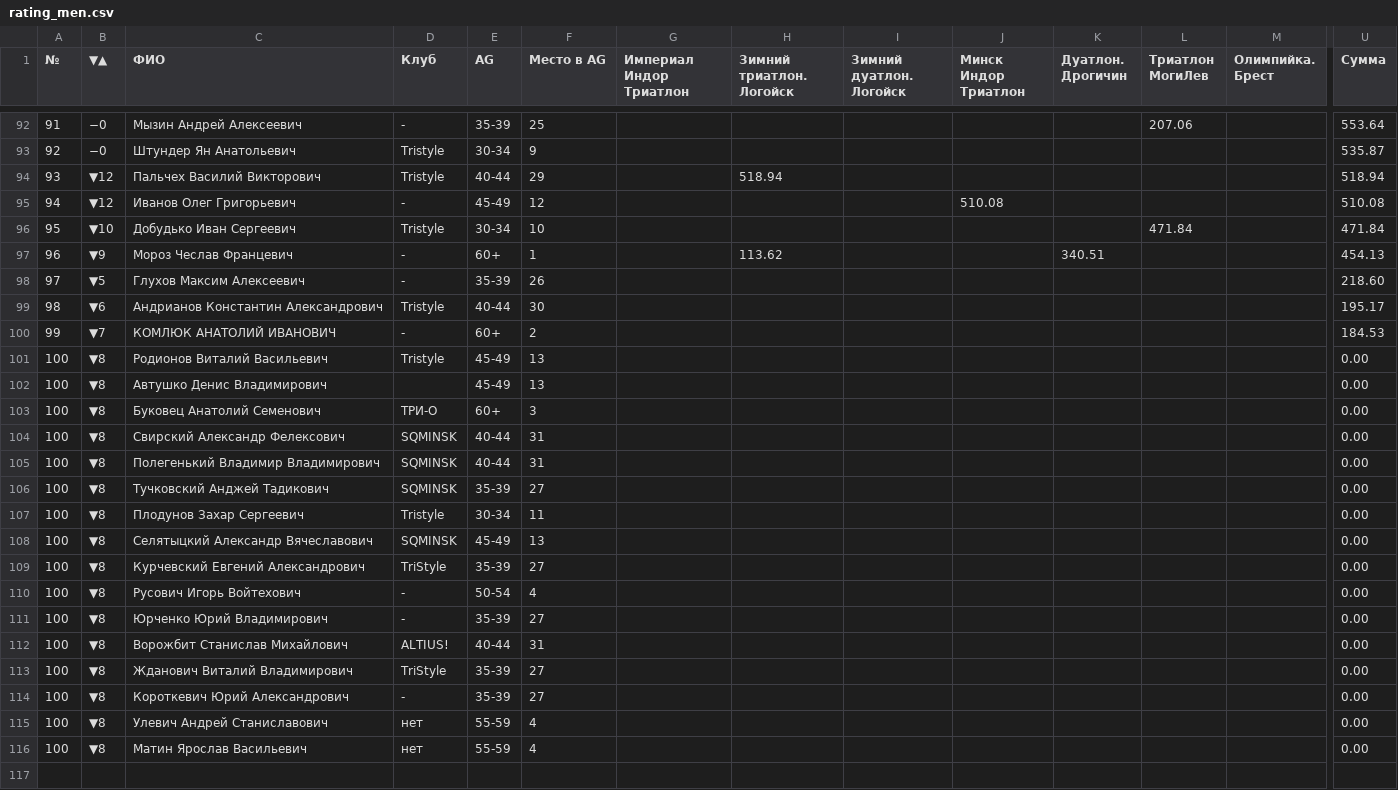
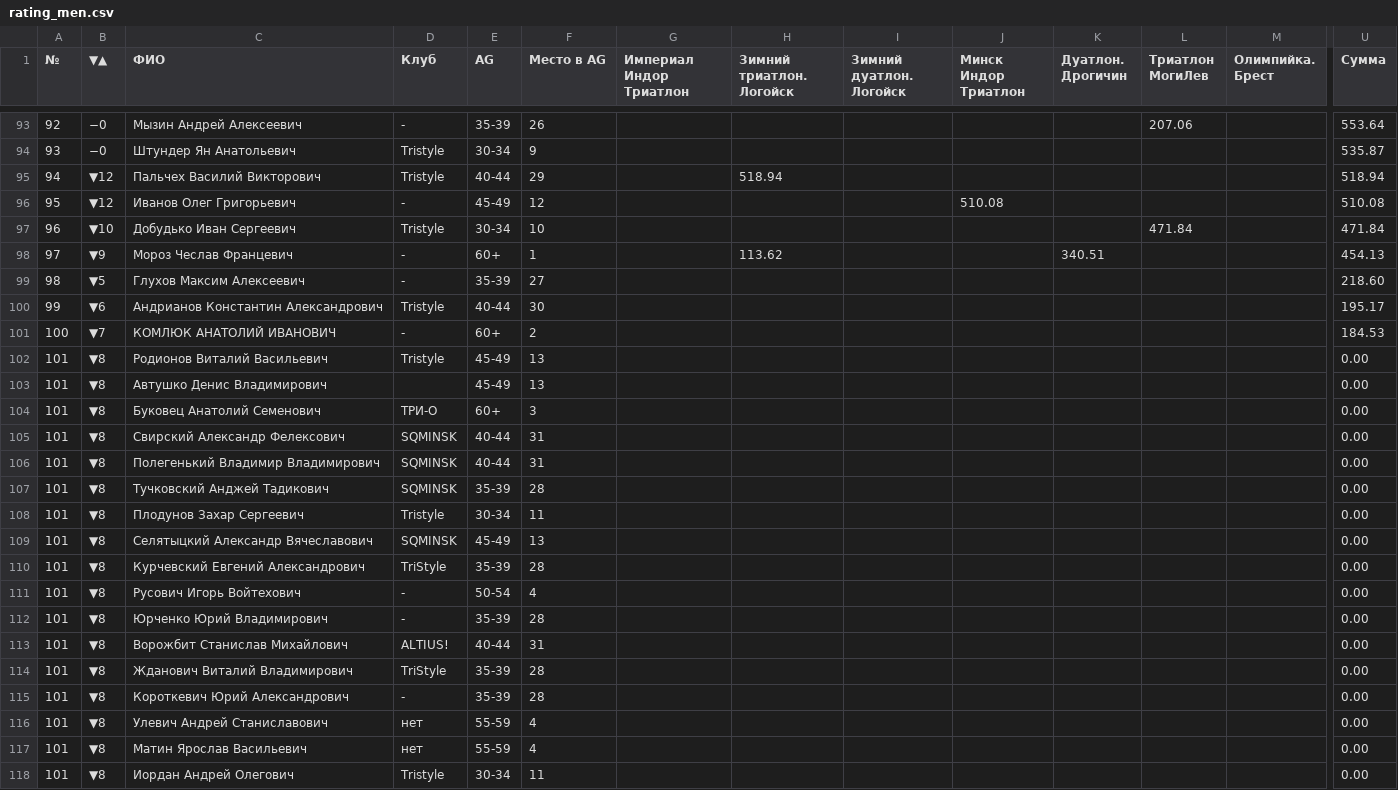
Before and after one commit to mishtyn/bft-league-rating, a CSV file: src/main/resources/2026/rating_men.csv, drawn as a sheet; only a part is shown, gaps mark what is left out; addresses are those after the commit; rows hold the shown columns only; the diff covers the shown part only; the diff names each change by its address in the sheet, - before the commit and + after, or states it on an @@ line.

```diff
--- a/src/main/resources/2026/rating_men.csv
+++ b/src/main/resources/2026/rating_men.csv
-A93 (№): 91
+A93 (№): 92
-F93 (Место в AG): 25
+F93 (Место в AG): 26
-A94 (№): 92
+A94 (№): 93
-A95 (№): 93
+A95 (№): 94
-A96 (№): 94
+A96 (№): 95
-A97 (№): 95
+A97 (№): 96
-A98 (№): 96
+A98 (№): 97
-A99 (№): 97
+A99 (№): 98
-F99 (Место в AG): 26
+F99 (Место в AG): 27
-A100 (№): 98
+A100 (№): 99
-A101 (№): 99
+A101 (№): 100
-A102:A117 (№): 100
+A102:A117 (№): 101
-F107 (Место в AG): 27
+F107 (Место в AG): 28
-F110 (Место в AG): 27
+F110 (Место в AG): 28
-F112 (Место в AG): 27
+F112 (Место в AG): 28
-F114:F115 (Место в AG): 27
+F114:F115 (Место в AG): 28
+row 118: 101 | ▼8 | Иордан Андрей Олегович | Tristyle | 30-34 | 11 |  |  |  |  |  |  |  | 0.00
```
Also changed, not shown: 1 added row and 62 edited cells elsewhere in this file, src/main/resources/2026/MinskTriathlon/halfironman/men_calculated.csv, src/main/resources/2026/MinskTriathlon/halfironman/women_calculated.csv, 19 other files.
